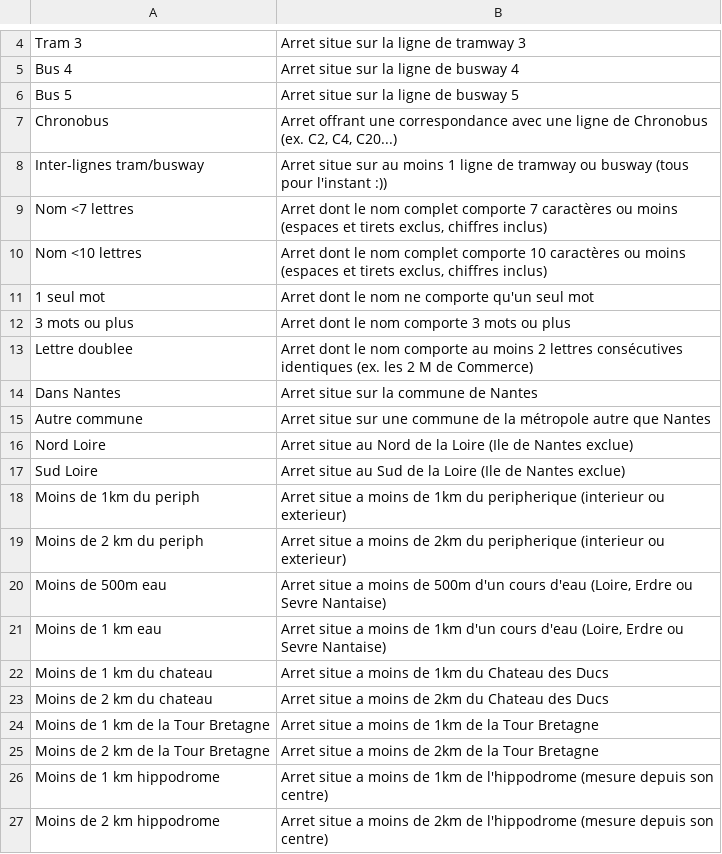
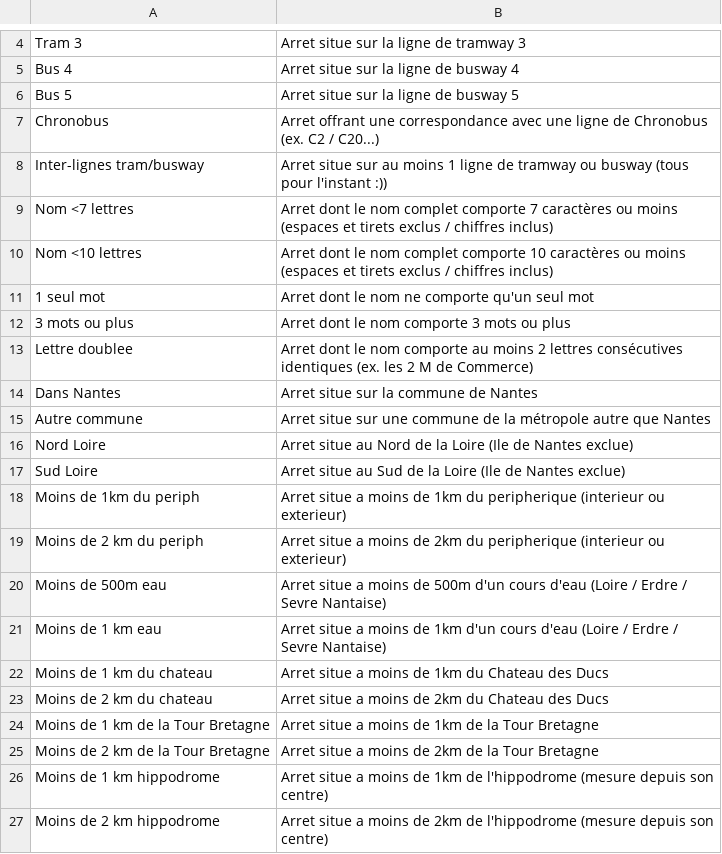
Before and after one commit to Kidriix/Naodoku, a CSV file: 20260728_Projet_NAO_legende.csv, drawn as a sheet; only a part is shown, gaps mark what is left out.

Commit message:
Update 20260728_Projet_NAO_legende.csv
Changed commas into / to avoid reading errors

```diff
--- a/20260728_Projet_NAO_legende.csv
+++ b/20260728_Projet_NAO_legende.csv
@@ -6,6 +6,6 @@ Bus 4;Arret situe sur la ligne de busway 4
 Bus 5;Arret situe sur la ligne de busway 5
-Chronobus;Arret offrant une correspondance avec une ligne de Chronobus (ex. C2, C4, C20...)
+Chronobus;Arret offrant une correspondance avec une ligne de Chronobus (ex. C2 / C20...)
 Inter-lignes tram/busway;Arret situe sur au moins 1 ligne de tramway ou busway (tous pour l'instant :))
-Nom <7 lettres;Arret dont le nom complet comporte 7 caractères ou moins (espaces et tirets exclus, chiffres inclus)
-Nom <10 lettres;Arret dont le nom complet comporte 10 caractères ou moins (espaces et tirets exclus, chiffres inclus)
+Nom <7 lettres;Arret dont le nom complet comporte 7 caractères ou moins (espaces et tirets exclus / chiffres inclus)
+Nom <10 lettres;Arret dont le nom complet comporte 10 caractères ou moins (espaces et tirets exclus / chiffres inclus)
 1 seul mot;Arret dont le nom ne comporte qu'un seul mot
@@ -19,4 +19,4 @@ Moins de 1km du periph; Arret situe a moins de 1km du peripherique (interieur ou
 Moins de 2 km du periph;Arret situe a moins de 2km du peripherique (interieur ou exterieur)
-Moins de 500m eau;Arret situe a moins de 500m d'un cours d'eau (Loire, Erdre ou Sevre Nantaise)
-Moins de 1 km eau;Arret situe a moins de 1km d'un cours d'eau (Loire, Erdre ou Sevre Nantaise)
+Moins de 500m eau;Arret situe a moins de 500m d'un cours d'eau (Loire / Erdre / Sevre Nantaise)
+Moins de 1 km eau;Arret situe a moins de 1km d'un cours d'eau (Loire / Erdre / Sevre Nantaise)
 Moins de 1 km du chateau;Arret situe a moins de 1km du Chateau des Ducs
```
